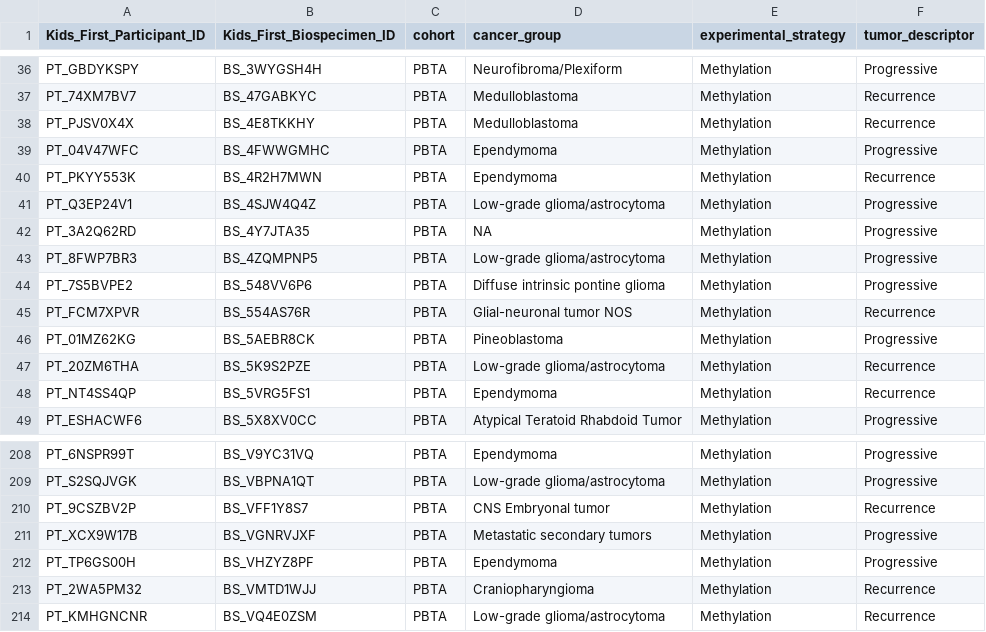
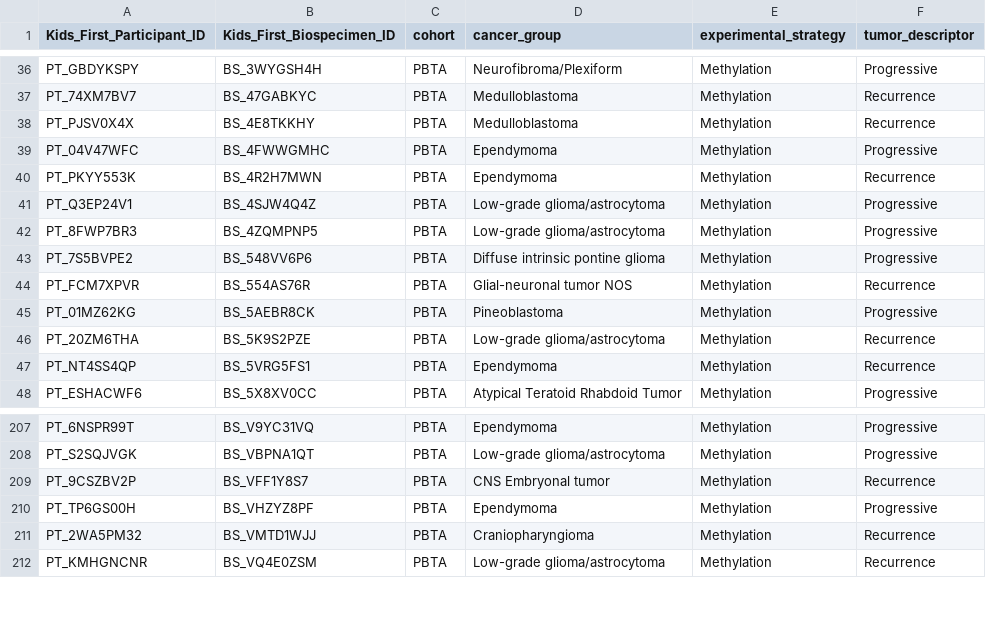
Before and after one commit to sangeetashukla/OpenPedCan-analysis, a TSV file: analyses/independent-samples/results/independent-specimens.methyl.relapse.eachcohort.tsv, drawn as a sheet; only a part is shown, gaps mark what is left out; the diff names each change by its address in the sheet, - before the commit and + after, or states it on an @@ line.

```diff
--- a/analyses/independent-samples/results/independent-specimens.methyl.relapse.eachcohort.tsv
+++ b/analyses/independent-samples/results/independent-specimens.methyl.relapse.eachcohort.tsv
-row 42: PT_3A2Q62RD | BS_4Y7JTA35 | PBTA | NA | Methylation | Progressive
-row 211: PT_XCX9W17B | BS_VGNRVJXF | PBTA | Metastatic secondary tumors | Methylation | Progressive
```
Also changed, not shown: analyses/independent-samples/results/independent-specimens.methyl.primary-plus.tsv, analyses/independent-samples/results/independent-specimens.methyl.primary.eachcohort.tsv, 6 other files.
